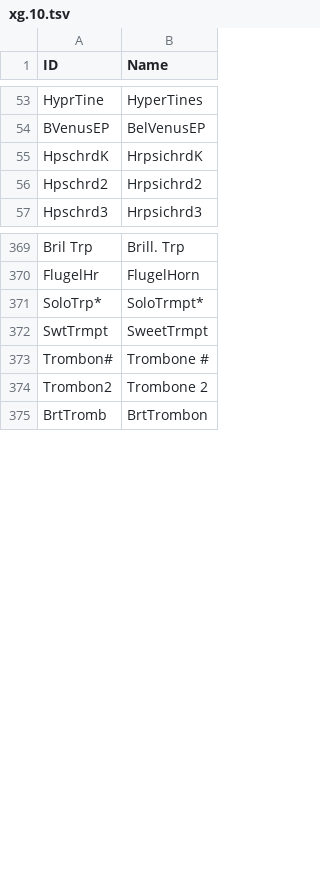
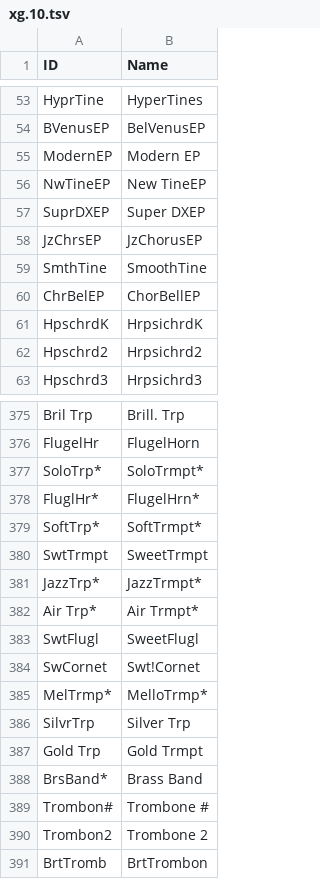
Before and after one commit to ltgcgo/octavia, a TSV file: data/map/xg.10.tsv, drawn as a sheet; only a part is shown, gaps mark what is left out.

```diff
--- a/data/map/xg.10.tsv
+++ b/data/map/xg.10.tsv
@@ -54,2 +54,8 @@ HyprTine	HyperTines
 BVenusEP	BelVenusEP
+ModernEP	Modern EP
+NwTineEP	New TineEP
+SuprDXEP	Super DXEP
+JzChrsEP	JzChorusEP
+SmthTine	SmoothTine
+ChrBelEP	ChorBellEP
 HpschrdK	HrpsichrdK
@@ -371,3 +377,13 @@ FlugelHr	FlugelHorn
 SoloTrp*	SoloTrmpt*
+FluglHr*	FlugelHrn*
+SoftTrp*	SoftTrmpt*
 SwtTrmpt	SweetTrmpt
+JazzTrp*	JazzTrmpt*
+Air Trp*	Air Trmpt*
+SwtFlugl	SweetFlugl
+SwCornet	Swt!Cornet
+MelTrmp*	MelloTrmp*
+SilvrTrp	Silver Trp
+Gold Trp	Gold Trmpt
+BrsBand*	Brass Band
 Trombon#	Trombone #
```
Also changed, not shown: data/bank/xg.tsv, data/map/xg.12.tsv, 3 other files.
